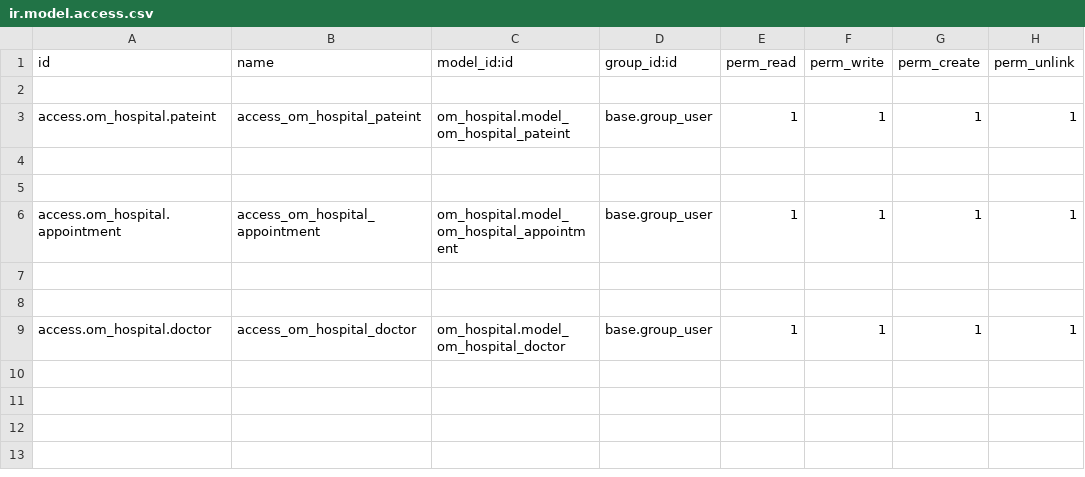
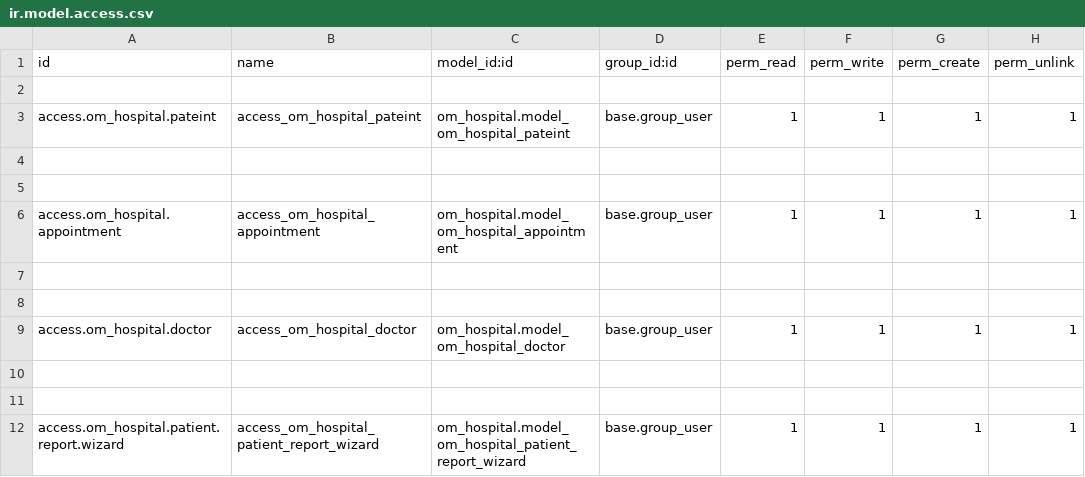
Before and after one commit to Ubaidullah-Amir/om_hospital, a CSV file: security/ir.model.access.csv, drawn as a sheet; the diff names each change by its address in the sheet, - before the commit and + after, or states it on an @@ line.

Commit message:
Excel report

```diff
--- a/security/ir.model.access.csv
+++ b/security/ir.model.access.csv
+row 10: (empty)
+row 11: (empty)
+row 12: access.om_hospital.patient.report.wizard | access_om_hospital_patient_report_wizard | om_hospital.model_om_hospital_patient_report_wizard | base.group_user | 1 | 1 | 1 | 1
```
Also changed, not shown: 13 other files.
